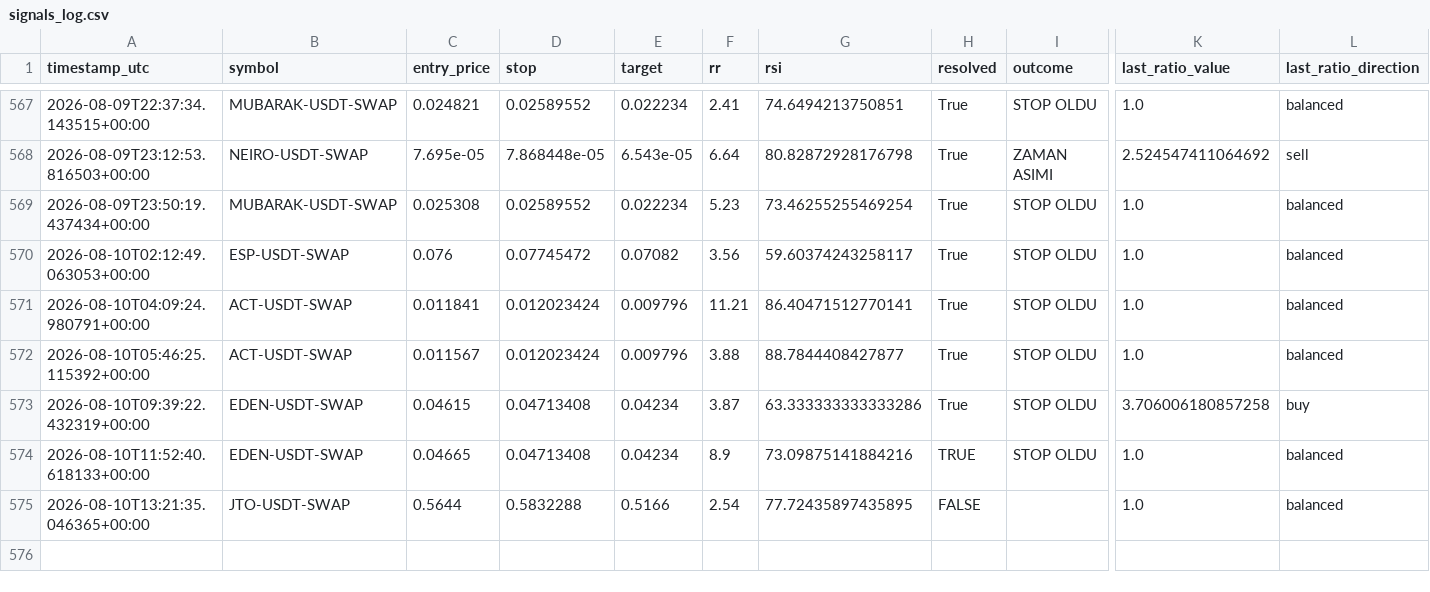
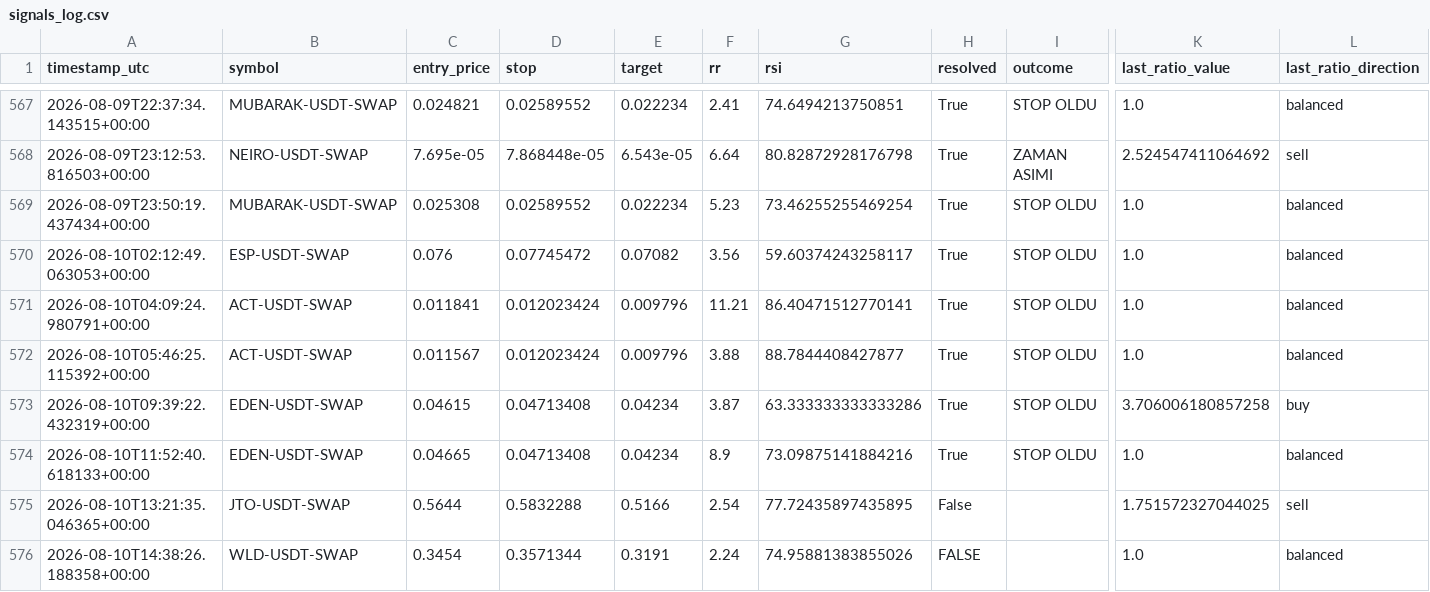
Before and after one commit to beceriksi/pailesortbulan, a CSV file: signals_log.csv, drawn as a sheet; only a part is shown, gaps mark what is left out; rows hold the shown columns only; the diff names each change by its address in the sheet, - before the commit and + after, or states it on an @@ line.

```diff
--- a/signals_log.csv
+++ b/signals_log.csv
-H574 (resolved): TRUE
+H574 (resolved): True
-H575 (resolved): FALSE
+H575 (resolved): False
-K575 (last_ratio_value): 1.0
+K575 (last_ratio_value): 1.751572327044025
-L575 (last_ratio_direction): balanced
+L575 (last_ratio_direction): sell
+row 576: 2026-08-10T14:38:26.188358+00:00 | WLD-USDT-SWAP | 0.3454 | 0.3571344 | 0.3191 | 2.24 | 74.95881383855026 | FALSE |  | 1.0 | balanced
```
